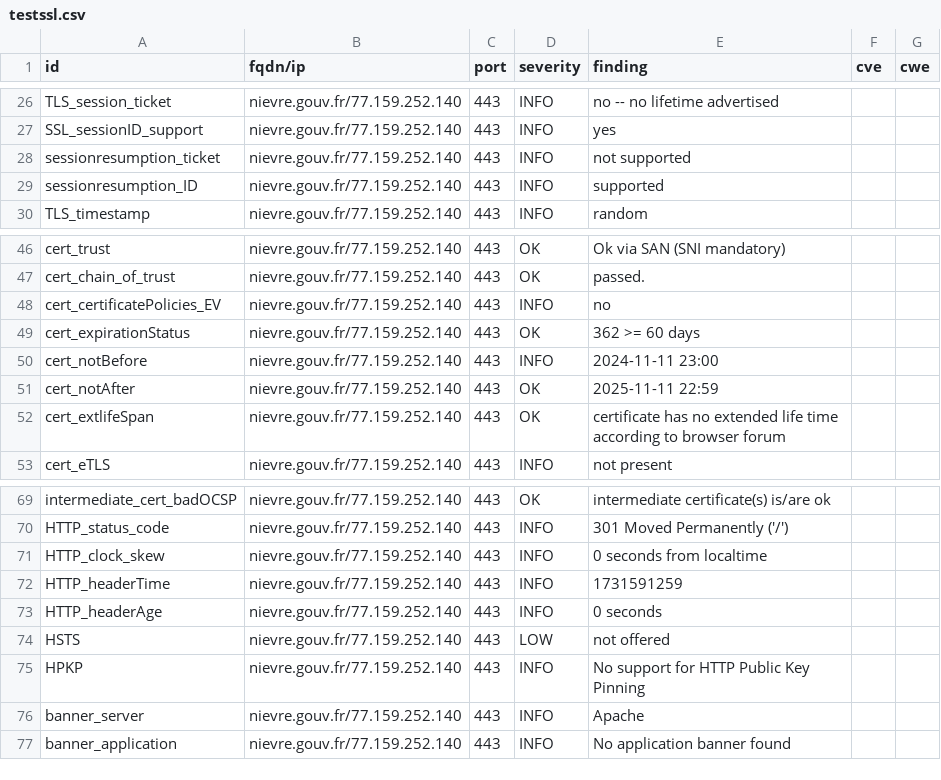
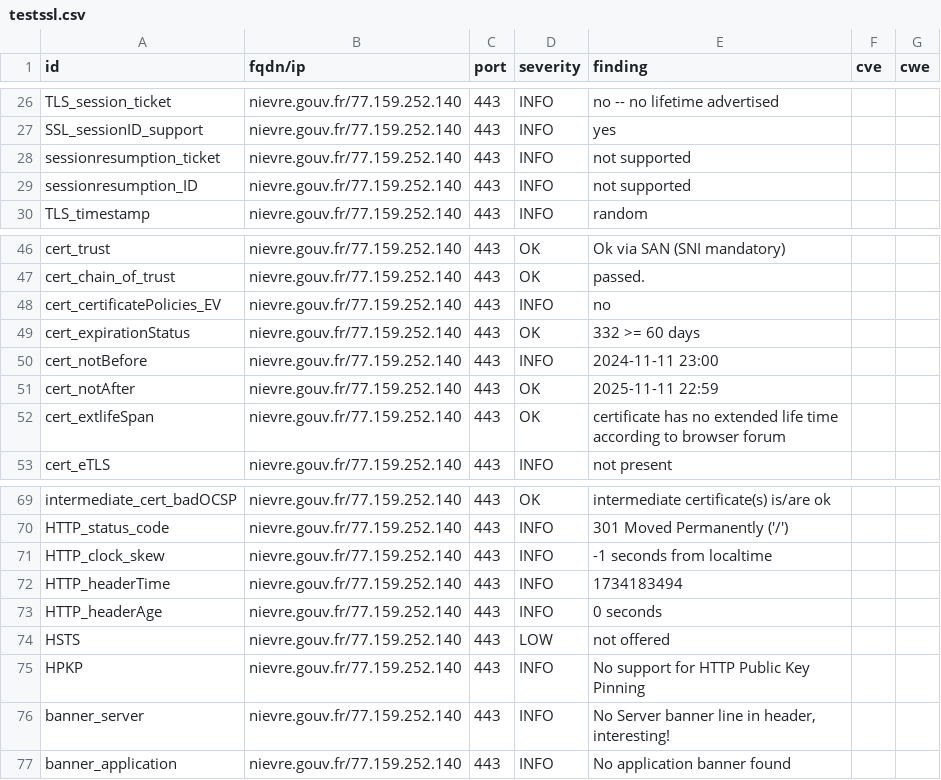
Before and after one commit to GKO-org/dashlordPrd7, a CSV file: results/aHR0cHM6Ly9uaWV2cmUuZ291di5mcg==/testssl.csv, drawn as a sheet; only a part is shown, gaps mark what is left out.

```diff
--- a/results/aHR0cHM6Ly9uaWV2cmUuZ291di5mcg==/testssl.csv
+++ b/results/aHR0cHM6Ly9uaWV2cmUuZ291di5mcg==/testssl.csv
@@ -28,3 +28,3 @@
 "sessionresumption_ticket","nievre.gouv.fr/77.159.252.140","443","INFO","not supported","",""
-"sessionresumption_ID","nievre.gouv.fr/77.159.252.140","443","INFO","supported","",""
+"sessionresumption_ID","nievre.gouv.fr/77.159.252.140","443","INFO","not supported","",""
 "TLS_timestamp","nievre.gouv.fr/77.159.252.140","443","INFO","random","",""
@@ -48,3 +48,3 @@
 "cert_certificatePolicies_EV","nievre.gouv.fr/77.159.252.140","443","INFO","no","",""
-"cert_expirationStatus","nievre.gouv.fr/77.159.252.140","443","OK","362 >= 60 days","",""
+"cert_expirationStatus","nievre.gouv.fr/77.159.252.140","443","OK","332 >= 60 days","",""
 "cert_notBefore","nievre.gouv.fr/77.159.252.140","443","INFO","2024-11-11 23:00","",""
@@ -70,4 +70,4 @@
 "HTTP_status_code","nievre.gouv.fr/77.159.252.140","443","INFO","301 Moved Permanently ('/')","",""
-"HTTP_clock_skew","nievre.gouv.fr/77.159.252.140","443","INFO","0 seconds from localtime","",""
-"HTTP_headerTime","nievre.gouv.fr/77.159.252.140","443","INFO","1731591259","",""
+"HTTP_clock_skew","nievre.gouv.fr/77.159.252.140","443","INFO","-1 seconds from localtime","",""
+"HTTP_headerTime","nievre.gouv.fr/77.159.252.140","443","INFO","1734183494","",""
 "HTTP_headerAge","nievre.gouv.fr/77.159.252.140","443","INFO","0 seconds","",""
@@ -75,3 +75,3 @@
 "HPKP","nievre.gouv.fr/77.159.252.140","443","INFO","No support for HTTP Public Key Pinning","",""
-"banner_server","nievre.gouv.fr/77.159.252.140","443","INFO","Apache","",""
+"banner_server","nievre.gouv.fr/77.159.252.140","443","INFO","No Server banner line in header, interesting!","",""
 "banner_application","nievre.gouv.fr/77.159.252.140","443","INFO","No application banner found","",""
```
Also changed, not shown: 9 other files.
